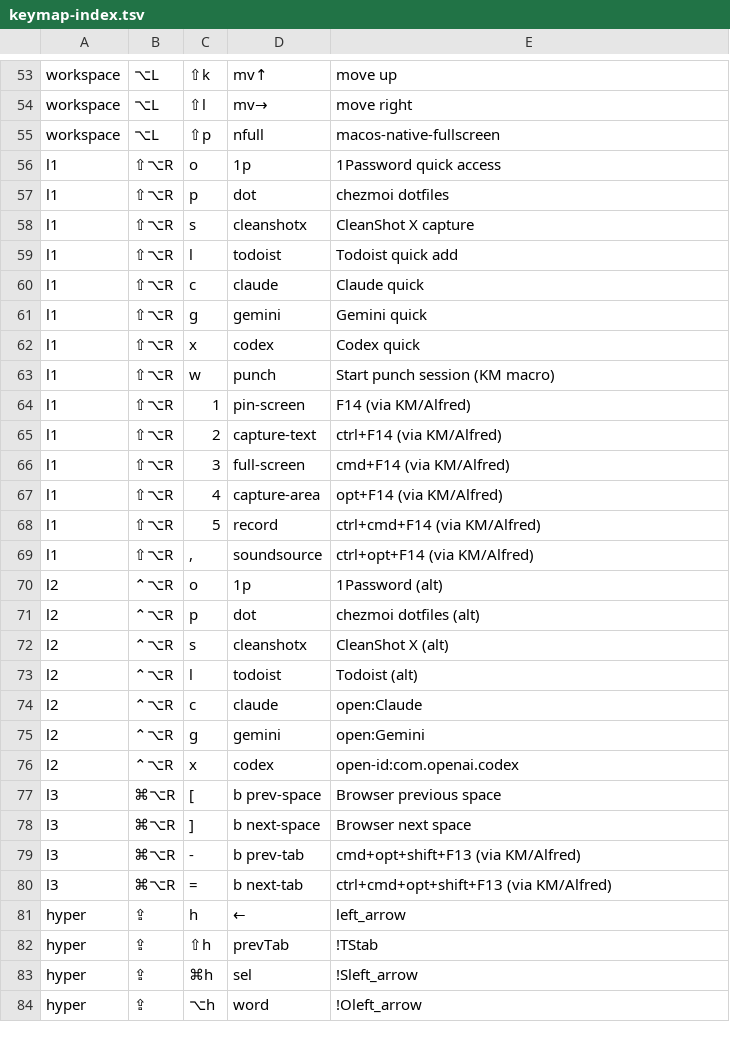
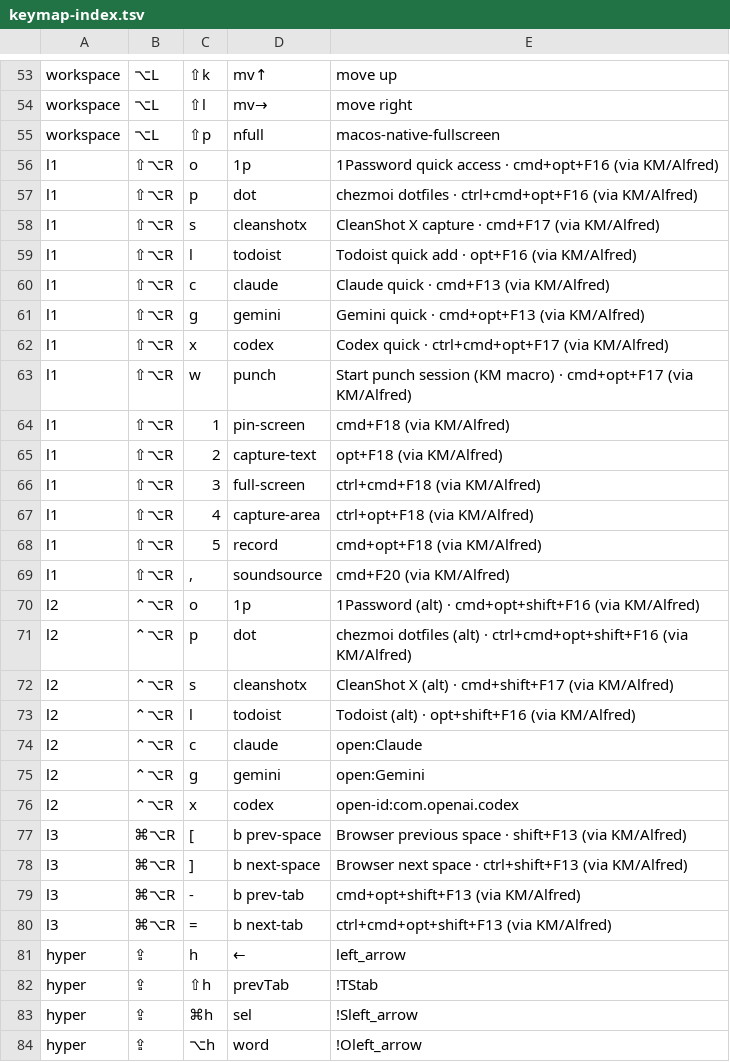
Before and after one commit to azaidrahman/zaid-sani-dotfiles, a TSV file: dot_config/private_karabiner/data/keymap-index.tsv, drawn as a sheet; only a part is shown, gaps mark what is left out.

```diff
--- a/dot_config/private_karabiner/data/keymap-index.tsv
+++ b/dot_config/private_karabiner/data/keymap-index.tsv
@@ -55,20 +55,20 @@ workspace	⌥L	⇧l	mv→	move right
 workspace	⌥L	⇧p	nfull	macos-native-fullscreen
-l1	⇧⌥R	o	1p	1Password quick access
-l1	⇧⌥R	p	dot	chezmoi dotfiles
-l1	⇧⌥R	s	cleanshotx	CleanShot X capture
-l1	⇧⌥R	l	todoist	Todoist quick add
-l1	⇧⌥R	c	claude	Claude quick
-l1	⇧⌥R	g	gemini	Gemini quick
-l1	⇧⌥R	x	codex	Codex quick
-l1	⇧⌥R	w	punch	Start punch session (KM macro)
-l1	⇧⌥R	1	pin-screen	F14 (via KM/Alfred)
-l1	⇧⌥R	2	capture-text	ctrl+F14 (via KM/Alfred)
-l1	⇧⌥R	3	full-screen	cmd+F14 (via KM/Alfred)
-l1	⇧⌥R	4	capture-area	opt+F14 (via KM/Alfred)
-l1	⇧⌥R	5	record	ctrl+cmd+F14 (via KM/Alfred)
-l1	⇧⌥R	,	soundsource	ctrl+opt+F14 (via KM/Alfred)
-l2	⌃⌥R	o	1p	1Password (alt)
-l2	⌃⌥R	p	dot	chezmoi dotfiles (alt)
-l2	⌃⌥R	s	cleanshotx	CleanShot X (alt)
-l2	⌃⌥R	l	todoist	Todoist (alt)
+l1	⇧⌥R	o	1p	1Password quick access · cmd+opt+F16 (via KM/Alfred)
+l1	⇧⌥R	p	dot	chezmoi dotfiles · ctrl+cmd+opt+F16 (via KM/Alfred)
+l1	⇧⌥R	s	cleanshotx	CleanShot X capture · cmd+F17 (via KM/Alfred)
+l1	⇧⌥R	l	todoist	Todoist quick add · opt+F16 (via KM/Alfred)
+l1	⇧⌥R	c	claude	Claude quick · cmd+F13 (via KM/Alfred)
+l1	⇧⌥R	g	gemini	Gemini quick · cmd+opt+F13 (via KM/Alfred)
+l1	⇧⌥R	x	codex	Codex quick · ctrl+cmd+opt+F17 (via KM/Alfred)
+l1	⇧⌥R	w	punch	Start punch session (KM macro) · cmd+opt+F17 (via KM/Alfred)
+l1	⇧⌥R	1	pin-screen	cmd+F18 (via KM/Alfred)
+l1	⇧⌥R	2	capture-text	opt+F18 (via KM/Alfred)
+l1	⇧⌥R	3	full-screen	ctrl+cmd+F18 (via KM/Alfred)
+l1	⇧⌥R	4	capture-area	ctrl+opt+F18 (via KM/Alfred)
+l1	⇧⌥R	5	record	cmd+opt+F18 (via KM/Alfred)
+l1	⇧⌥R	,	soundsource	cmd+F20 (via KM/Alfred)
+l2	⌃⌥R	o	1p	1Password (alt) · cmd+opt+shift+F16 (via KM/Alfred)
+l2	⌃⌥R	p	dot	chezmoi dotfiles (alt) · ctrl+cmd+opt+shift+F16 (via KM/Alfred)
+l2	⌃⌥R	s	cleanshotx	CleanShot X (alt) · cmd+shift+F17 (via KM/Alfred)
+l2	⌃⌥R	l	todoist	Todoist (alt) · opt+shift+F16 (via KM/Alfred)
 l2	⌃⌥R	c	claude	open:Claude
@@ -76,4 +76,4 @@ l2	⌃⌥R	g	gemini	open:Gemini
 l2	⌃⌥R	x	codex	open-id:com.openai.codex
-l3	⌘⌥R	[	b prev-space	Browser previous space
-l3	⌘⌥R	]	b next-space	Browser next space
+l3	⌘⌥R	[	b prev-space	Browser previous space · shift+F13 (via KM/Alfred)
+l3	⌘⌥R	]	b next-space	Browser next space · ctrl+shift+F13 (via KM/Alfred)
 l3	⌘⌥R	-	b prev-tab	cmd+opt+shift+F13 (via KM/Alfred)
```
Also changed, not shown: 6 other files.
